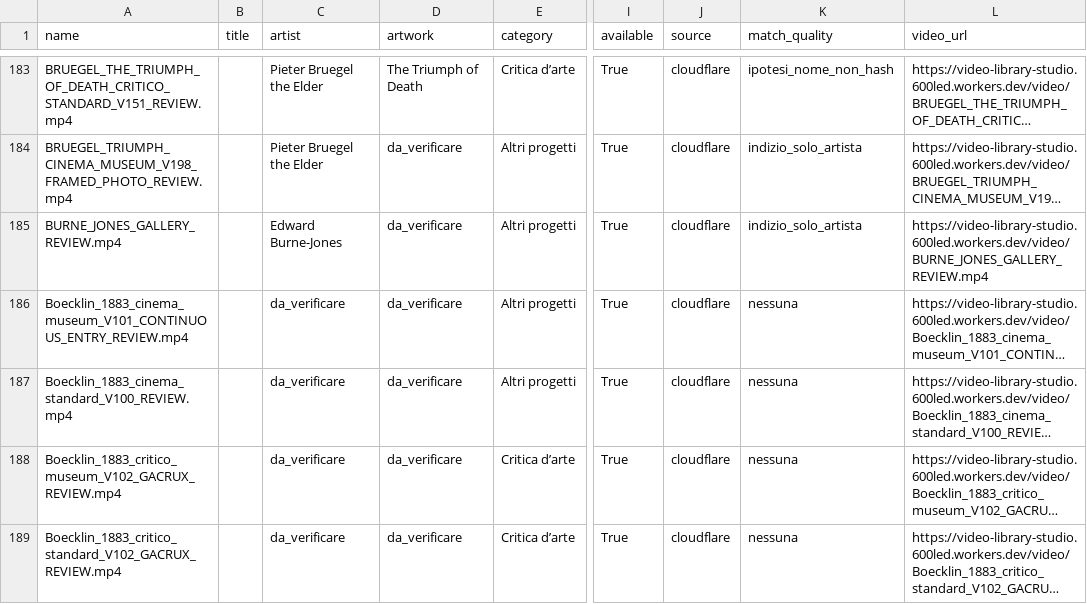
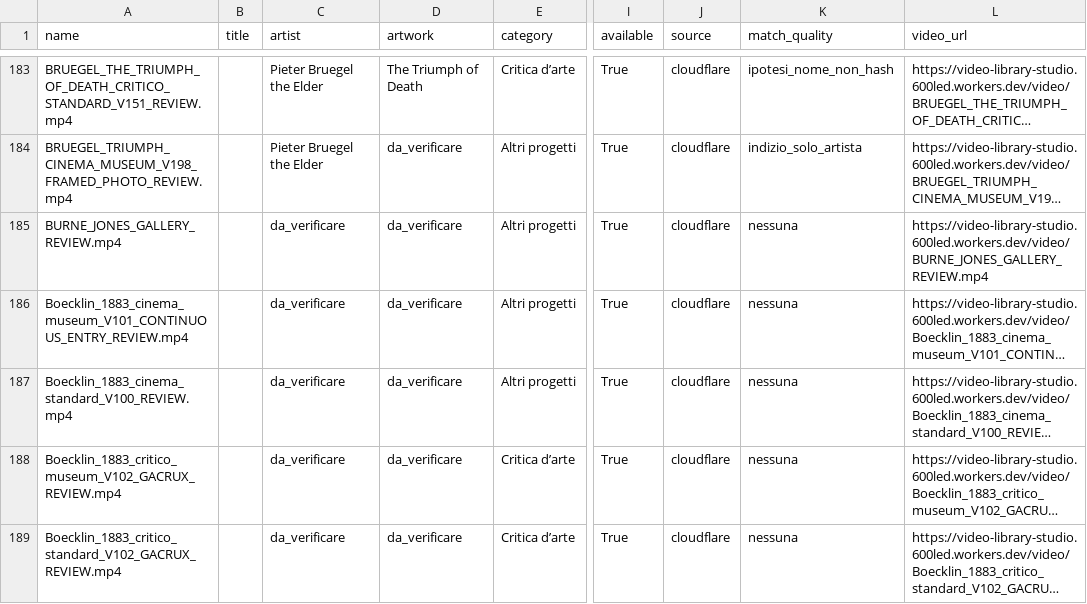
Before and after one commit to GGIANLUCAA/Tra-le-pagine-, a CSV file: data/archivio-generale/catalogo_sito.csv, drawn as a sheet; only a part is shown, gaps mark what is left out; long unchanged cells end in …; the diff names each change by its address in the sheet, - before the commit and + after, or states it on an @@ line.

```diff
--- a/data/archivio-generale/catalogo_sito.csv
+++ b/data/archivio-generale/catalogo_sito.csv
-C185 (artist): Edward Burne-Jones
+C185 (artist): da_verificare
-K185 (match_quality): indizio_solo_artista
+K185 (match_quality): nessuna
```
Also changed, not shown: 9 other files.
